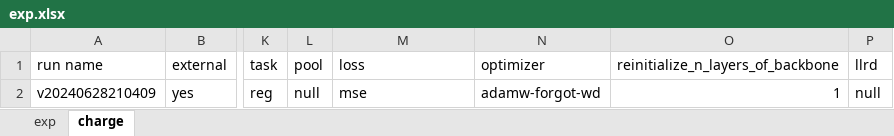
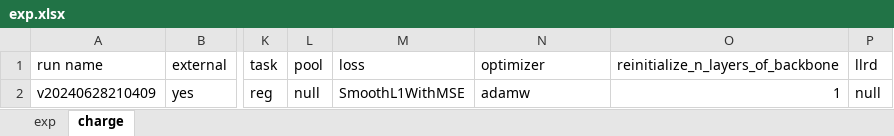
Before and after one commit to gao-hongnan/learning-agency-lab-automated-essay-scoring-2, an Excel workbook: exp.xlsx, sheet charge, drawn as a sheet; only a part is shown, gaps mark what is left out; values as stored, in another font and other column widths than the file's, no borders; the diff names each change by its address in the sheet, - before the commit and + after, or states it on an @@ line.

Commit message:
exp1! smooth_l1_with_mse

```diff
--- a/exp.xlsx (sheet charge)
+++ b/exp.xlsx (sheet charge)
-M2 (loss): mse
+M2 (loss): SmoothL1WithMSE
-N2 (optimizer): adamw-forgot-wd
+N2 (optimizer): adamw
```
Also changed, not shown: 3 other files.
